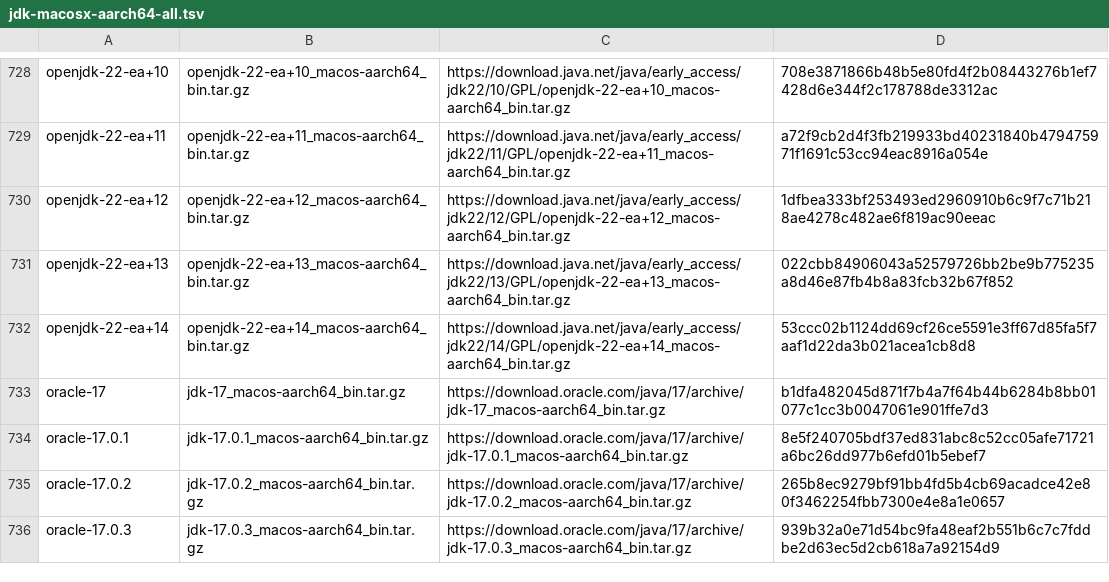
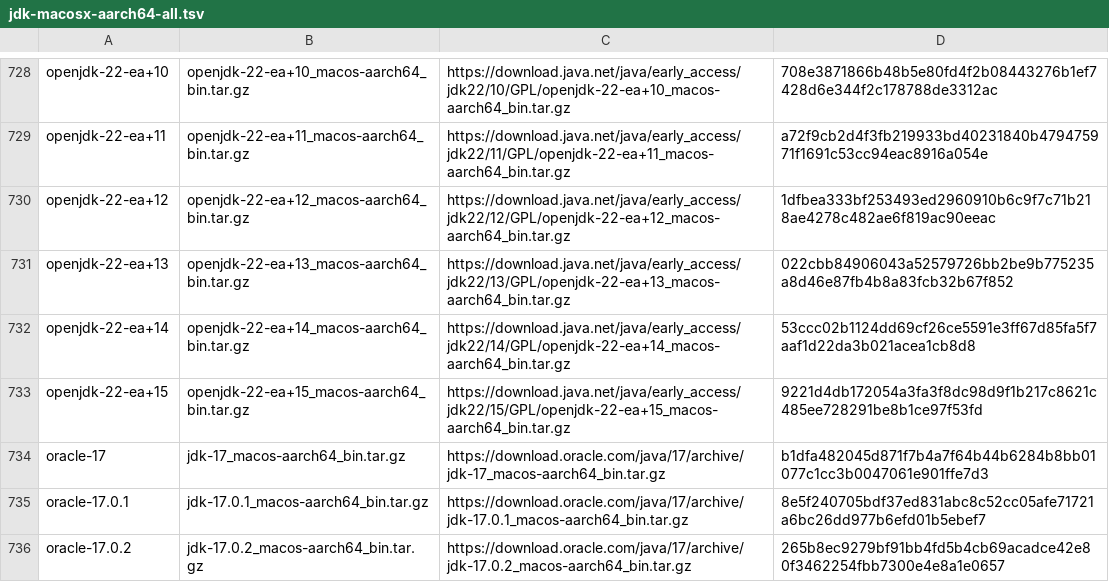
Before and after one commit to mise-plugins/rtx-java, a TSV file: data/jdk-macosx-aarch64-all.tsv, drawn as a sheet; only a part is shown, gaps mark what is left out; the shorter side is filled out with more unchanged rows; the diff covers the shown part only; the diff names each change by its address in the sheet, - before the commit and + after, or states it on an @@ line.

```diff
--- a/data/jdk-macosx-aarch64-all.tsv
+++ b/data/jdk-macosx-aarch64-all.tsv
+row 733: openjdk-22-ea+15 | openjdk-22-ea+15_macos-aarch64_bin.tar.gz | https://download.java.net/java/early_access/jdk22/15/GPL/openjdk-22-ea+15_macos-aarch64_bin.tar.gz | 9221d4db172054a3fa3f8dc98d9f1b217c8621c485ee728291be8b1ce97f53fd
```
Also changed, not shown: 4 added rows elsewhere in this file, data/jdk-linux-aarch64-all.tsv, data/jdk-linux-aarch64-ea.tsv, 9 other files.
